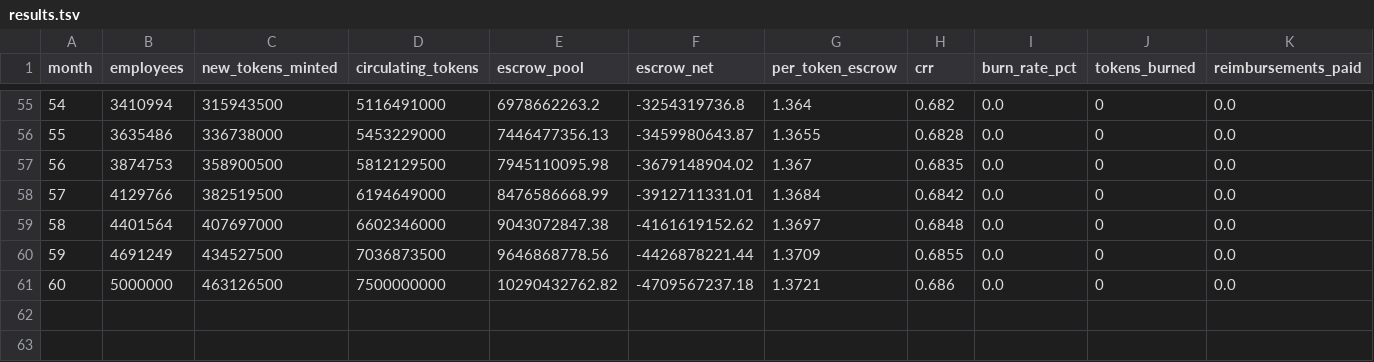
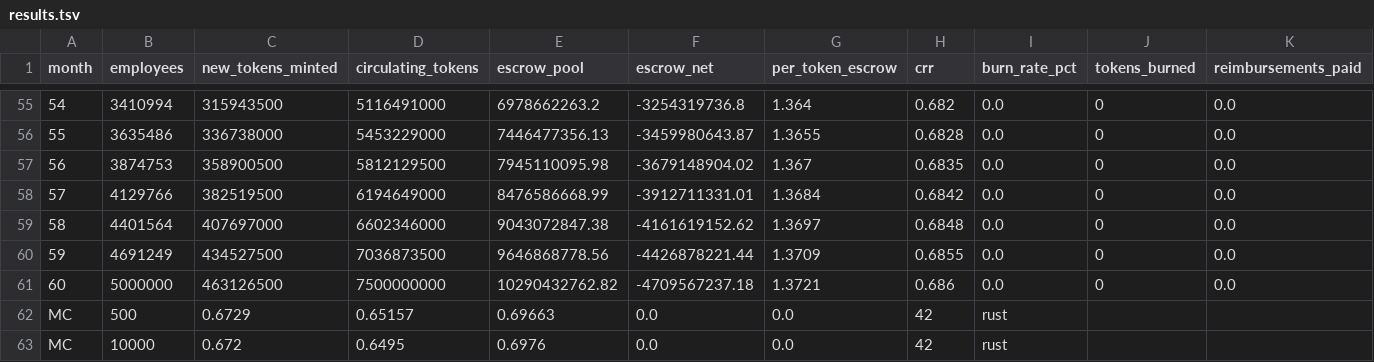
Before and after one commit to Nerfherder16/BrickLayer, a TSV file: projects/adbp2/results.tsv, drawn as a sheet; only a part is shown, gaps mark what is left out; rows hold the shown columns only; the diff names each change by its address in the sheet, - before the commit and + after, or states it on an @@ line.

```diff
--- a/projects/adbp2/results.tsv
+++ b/projects/adbp2/results.tsv
+row 62: MC | 500 | 0.6729 | 0.65157 | 0.69663 | 0.0 | 0.0 | 42 | rust
+row 63: MC | 10000 | 0.672 | 0.6495 | 0.6976 | 0.0 | 0.0 | 42 | rust
```
